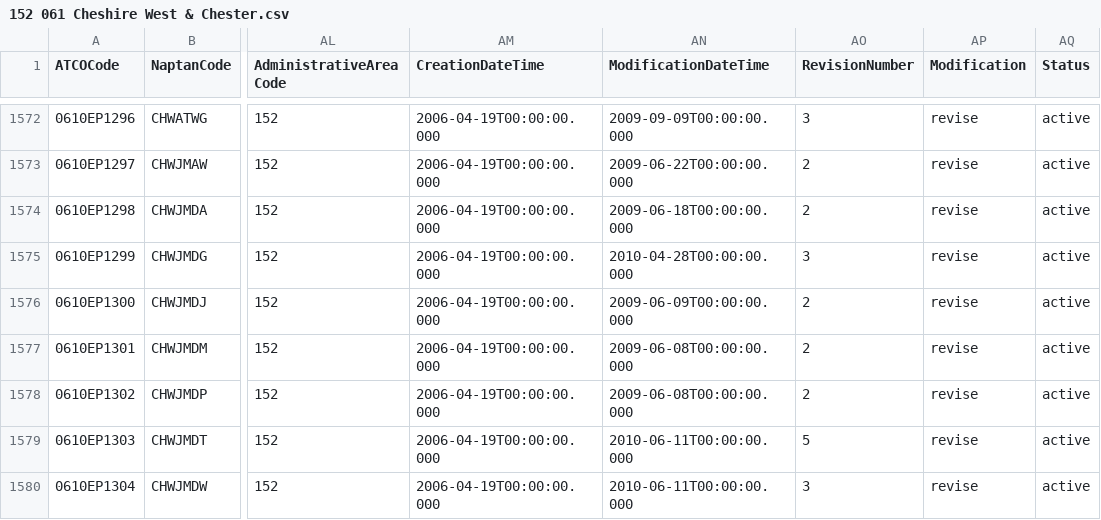
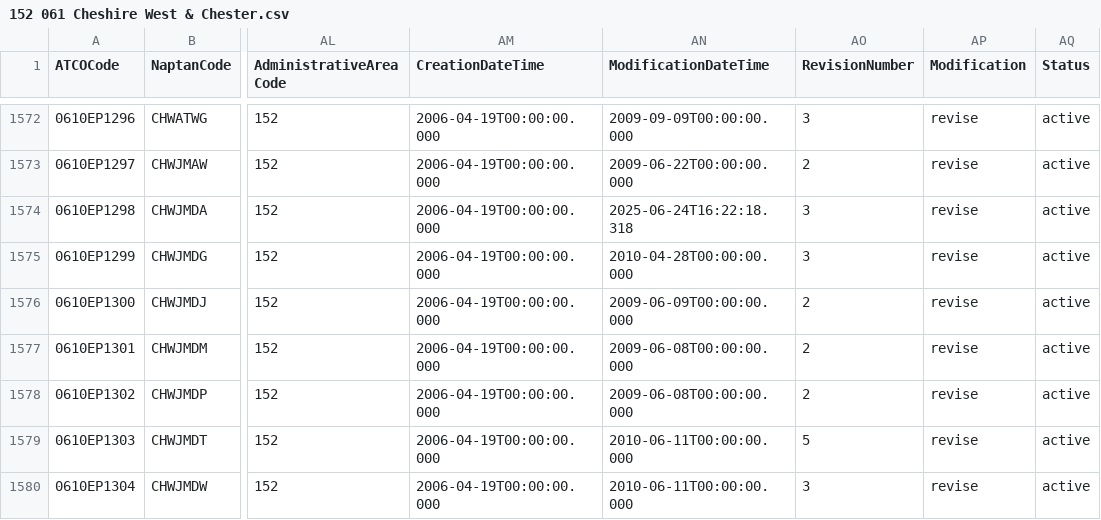
Before and after one commit to bustimes/scrapings, a CSV file: naptan/152 061 Cheshire West & Chester.csv, drawn as a sheet; only a part is shown, gaps mark what is left out; the diff names each change by its address in the sheet, - before the commit and + after, or states it on an @@ line.

```diff
--- a/naptan/152 061 Cheshire West & Chester.csv
+++ b/naptan/152 061 Cheshire West & Chester.csv
-AN1574 (ModificationDateTime): 2009-06-18T00:00:00.000
+AN1574 (ModificationDateTime): 2025-06-24T16:22:18.318
-AO1574 (RevisionNumber): 2
+AO1574 (RevisionNumber): 3
```
Also changed, not shown: naptan/020 540 Gwynedd.csv, naptan/135 648 Perth & Kinross.csv, 4 other files.
